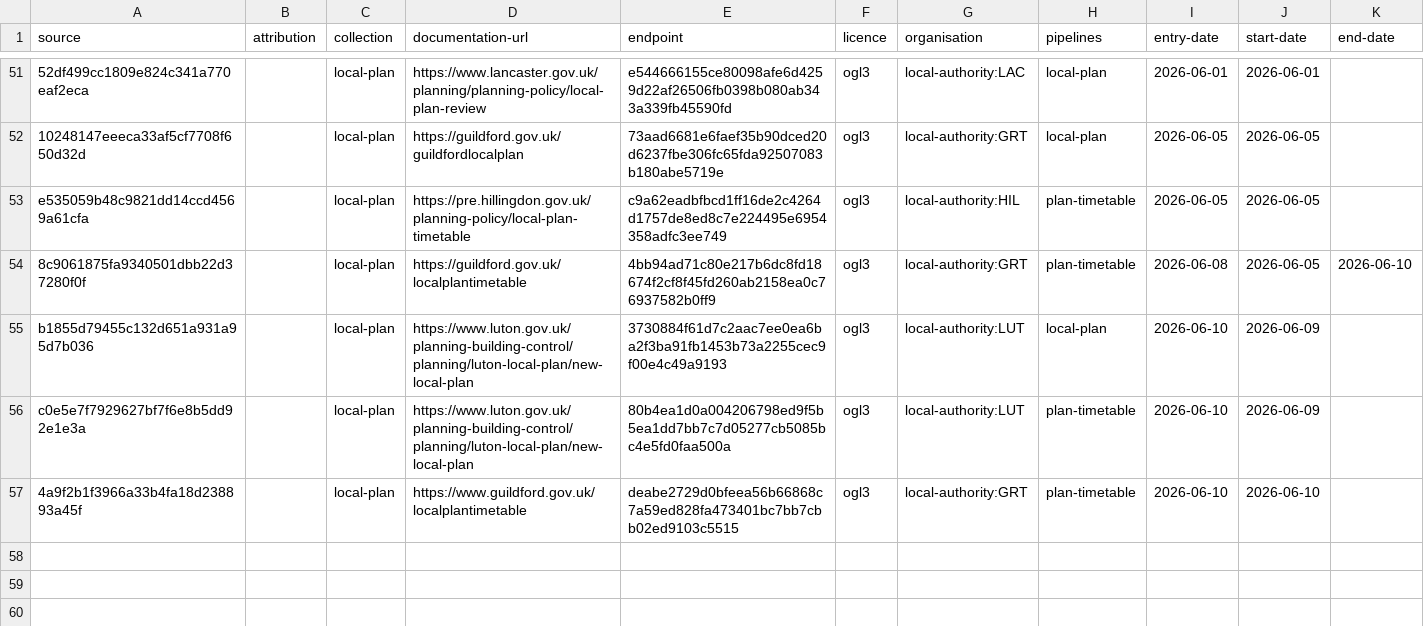
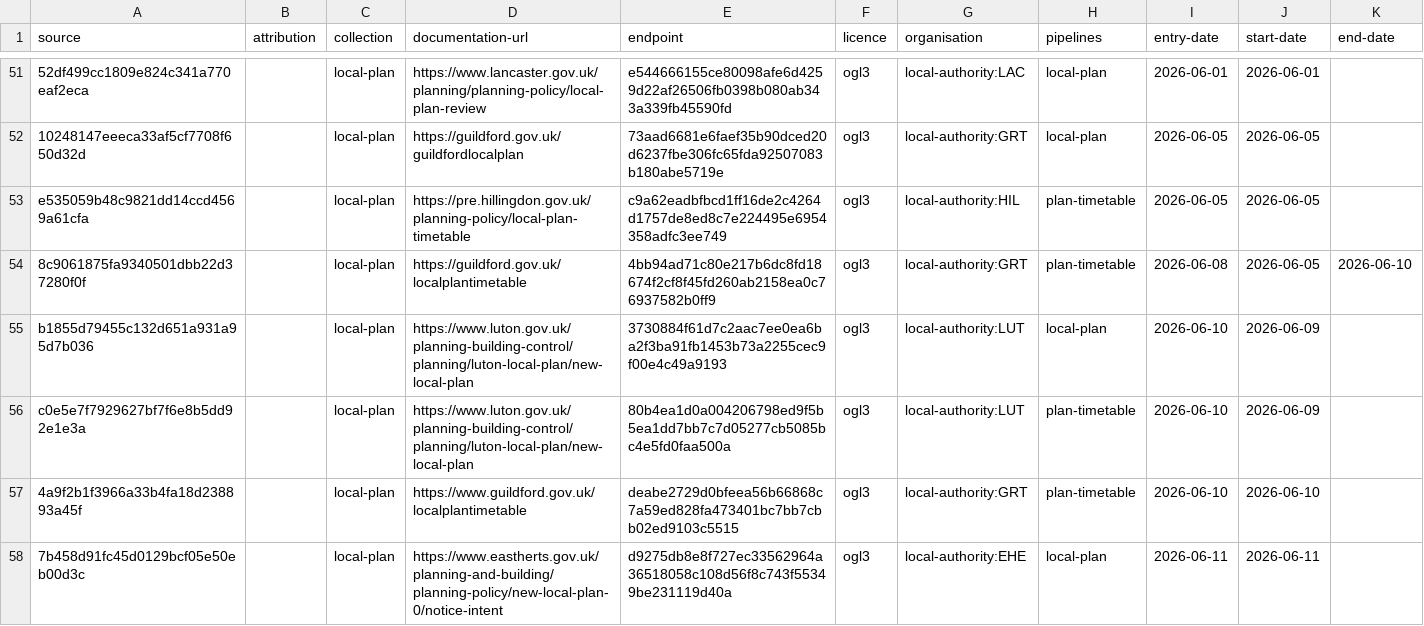
Before and after one commit to digital-land/config, a CSV file: collection/local-plan/source.csv, drawn as a sheet; only a part is shown, gaps mark what is left out; the diff names each change by its address in the sheet, - before the commit and + after, or states it on an @@ line.

Commit message:
add local-plan local-authority:EHE Vid-Jaokar

```diff
--- a/collection/local-plan/source.csv
+++ b/collection/local-plan/source.csv
+row 58: 7b458d91fc45d0129bcf05e50eb00d3c |  | local-plan | https://www.eastherts.gov.uk/planning-and-building/planning-policy/new-local-plan-0/notice-intent | d9275db8e8f727ec33562964a36518058c108d56f8c743f55349be231119d40a | ogl3 | local-authority:EHE | local-plan | 2026-06-11 | 2026-06-11
```
Also changed, not shown: collection/local-plan/endpoint.csv, pipeline/local-plan/entity-organisation.csv, 1 other file.
